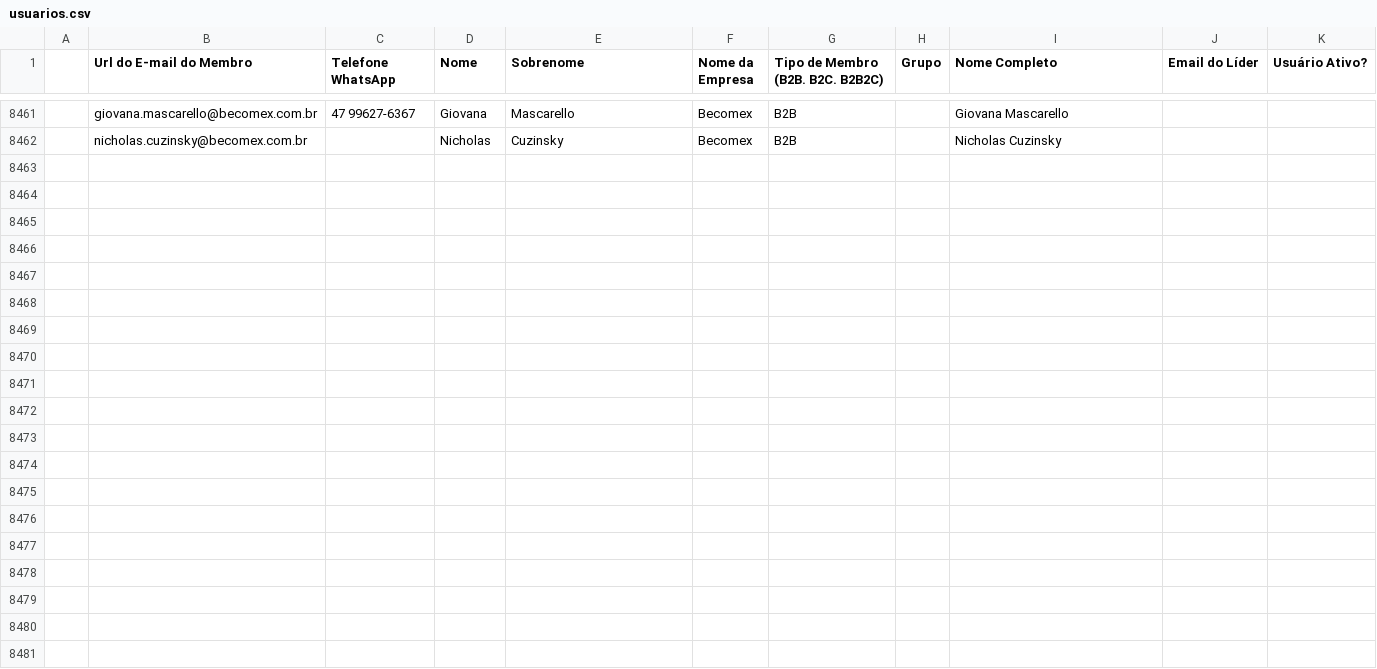
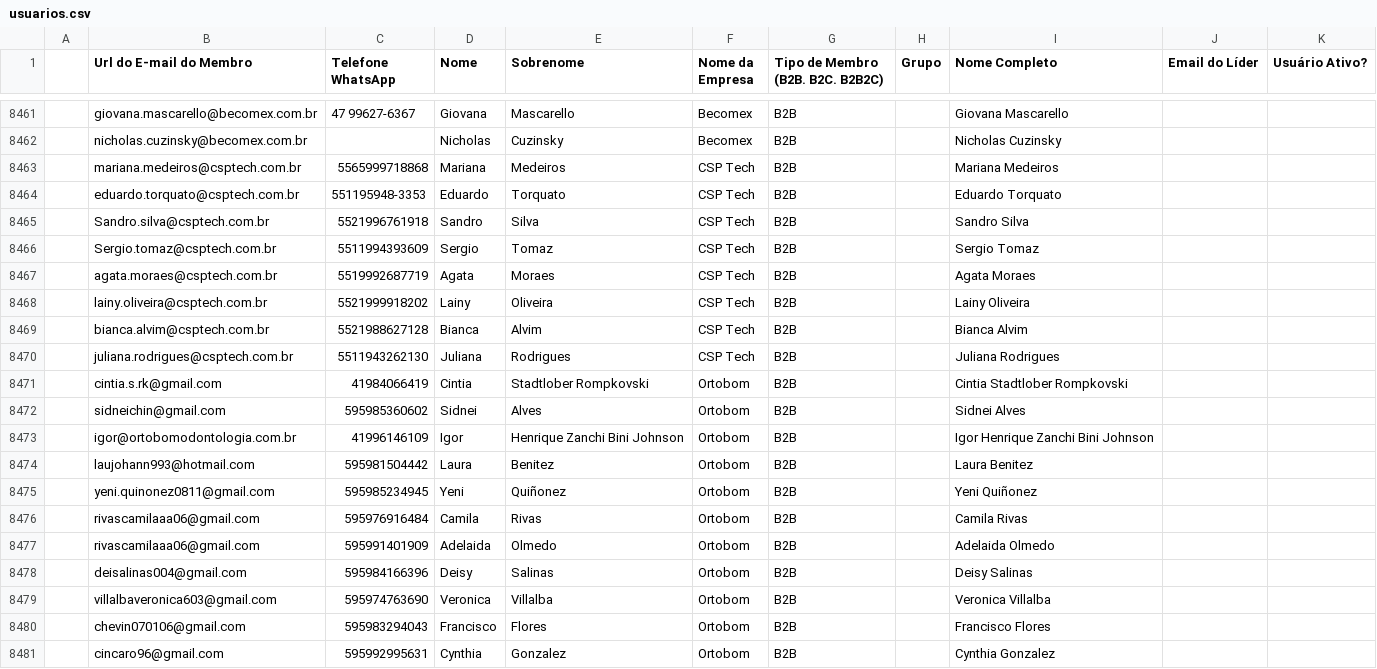
Before and after one commit to guiweissbock-cpu/pipelovers-engajamento, a CSV file: usuarios.csv, drawn as a sheet; only a part is shown, gaps mark what is left out; the diff names each change by its address in the sheet, - before the commit and + after, or states it on an @@ line.

```diff
--- a/usuarios.csv
+++ b/usuarios.csv
+row 8463:  | mariana.medeiros@csptech.com.br | 5565999718868 | Mariana | Medeiros | CSP Tech | B2B |  | Mariana Medeiros
+row 8464:  | eduardo.torquato@csptech.com.br | 551195948-3353 | Eduardo | Torquato | CSP Tech | B2B |  | Eduardo Torquato
+row 8465:  | Sandro.silva@csptech.com.br | 5521996761918 | Sandro | Silva | CSP Tech | B2B |  | Sandro Silva
+row 8466:  | Sergio.tomaz@csptech.com.br | 5511994393609 | Sergio | Tomaz | CSP Tech | B2B |  | Sergio Tomaz
+row 8467:  | agata.moraes@csptech.com.br | 5519992687719 | Agata | Moraes | CSP Tech | B2B |  | Agata Moraes
+row 8468:  | lainy.oliveira@csptech.com.br | 5521999918202 | Lainy | Oliveira | CSP Tech | B2B |  | Lainy Oliveira
+row 8469:  | bianca.alvim@csptech.com.br | 5521988627128 | Bianca | Alvim | CSP Tech | B2B |  | Bianca Alvim
+row 8470:  | juliana.rodrigues@csptech.com.br | 5511943262130 | Juliana | Rodrigues | CSP Tech | B2B |  | Juliana Rodrigues
+row 8471:  | cintia.s.rk@gmail.com | 41984066419 | Cintia | Stadtlober Rompkovski | Ortobom | B2B |  | Cintia Stadtlober Rompkovski
+row 8472:  | sidneichin@gmail.com | 595985360602 | Sidnei | Alves | Ortobom | B2B |  | Sidnei Alves
+row 8473:  | igor@ortobomodontologia.com.br | 41996146109 | Igor | Henrique Zanchi Bini Johnson | Ortobom | B2B |  | Igor Henrique Zanchi Bini Johnson
+row 8474:  | laujohann993@hotmail.com | 595981504442 | Laura | Benitez | Ortobom | B2B |  | Laura Benitez
+row 8475:  | yeni.quinonez0811@gmail.com | 595985234945 | Yeni | Quiñonez | Ortobom | B2B |  | Yeni Quiñonez
+row 8476:  | rivascamilaaa06@gmail.com | 595976916484 | Camila | Rivas | Ortobom | B2B |  | Camila Rivas
+row 8477:  | rivascamilaaa06@gmail.com | 595991401909 | Adelaida | Olmedo | Ortobom | B2B |  | Adelaida Olmedo
+row 8478:  | deisalinas004@gmail.com | 595984166396 | Deisy | Salinas | Ortobom | B2B |  | Deisy Salinas
+row 8479:  | villalbaveronica603@gmail.com | 595974763690 | Veronica | Villalba | Ortobom | B2B |  | Veronica Villalba
+row 8480:  | chevin070106@gmail.com | 595983294043 | Francisco | Flores | Ortobom | B2B |  | Francisco Flores
+row 8481:  | cincaro96@gmail.com | 595992995631 | Cynthia | Gonzalez | Ortobom | B2B |  | Cynthia Gonzalez
```
Also changed, not shown: clientes.csv, nao_iniciou.csv, 1 other file.
